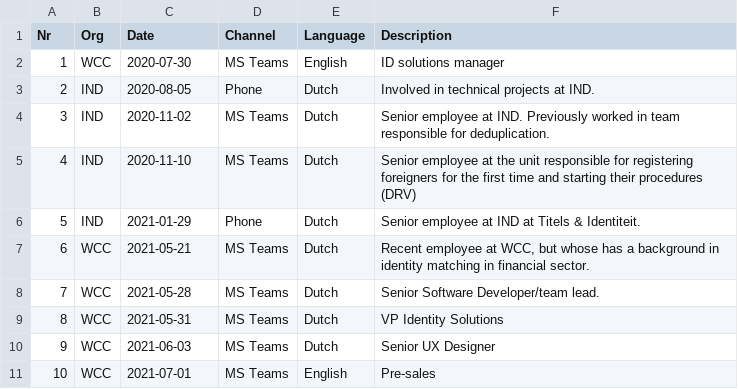
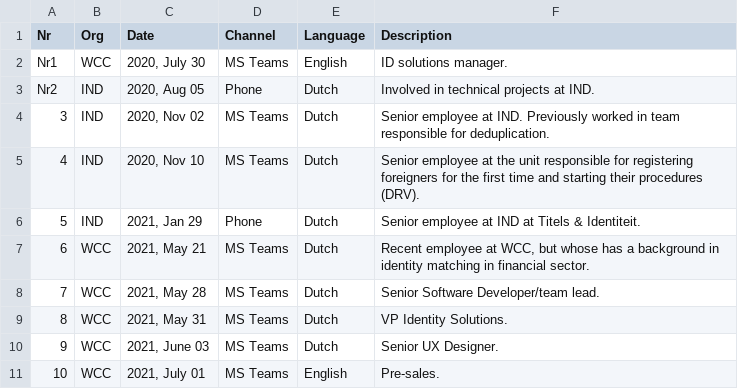
Before and after one commit to wvrossem/finding-blind-spots-dissertation, a CSV file: tables/interviews.csv, drawn as a sheet.

```diff
--- a/tables/interviews.csv
+++ b/tables/interviews.csv
@@ -1,11 +1,11 @@
 Nr, Org, Date, Channel, Language, Description
-1, WCC, 2020-07-30, MS Teams, English, "ID solutions manager"
-2, IND, 2020-08-05, Phone, Dutch, "Involved in technical projects at IND."
-3, IND, 2020-11-02, MS Teams, Dutch, "Senior employee at IND. Previously worked in team responsible for deduplication."
-4, IND, 2020-11-10, MS Teams, Dutch, "Senior employee at the unit responsible for registering foreigners for the first time and starting their procedures (DRV)"
-5, IND, 2021-01-29, Phone, Dutch, "Senior employee at IND at Titels & Identiteit."
-6, WCC, 2021-05-21, MS Teams, Dutch, "Recent employee at WCC, but whose has a background in identity matching in financial sector."
-7, WCC, 2021-05-28, MS Teams, Dutch, "Senior Software Developer/team lead."
-8, WCC, 2021-05-31, MS Teams, Dutch, "VP Identity Solutions"
-9, WCC, 2021-06-03, MS Teams, Dutch, "Senior UX Designer"
-10, WCC, 2021-07-01, MS Teams, English, "Pre-sales"
+"Nr1", "WCC", "2020, July 30", "MS Teams", "English", "ID solutions manager."
+"Nr2", "IND", "2020, Aug 05", "Phone", "Dutch", "Involved in technical projects at IND."
+"3", "IND", "2020, Nov 02", "MS Teams", "Dutch", "Senior employee at IND. Previously worked in team responsible for deduplication."
+"4", "IND", "2020, Nov 10", "MS Teams", "Dutch", "Senior employee at the unit responsible for registering foreigners for the first time and starting their procedures (DRV)."
+"5", "IND", "2021, Jan 29", "Phone", "Dutch", "Senior employee at IND at Titels & Identiteit."
+"6", "WCC", "2021, May 21", "MS Teams", "Dutch", "Recent employee at WCC, but whose has a background in identity matching in financial sector."
+"7", "WCC", "2021, May 28", "MS Teams", "Dutch", "Senior Software Developer/team lead."
+"8", "WCC", "2021, May 31", "MS Teams", "Dutch", "VP Identity Solutions."
+"9", "WCC", "2021, June 03", "MS Teams", "Dutch", "Senior UX Designer."
+"10", "WCC", "2021, July 01", "MS Teams", "English", "Pre-sales."
```
Also changed, not shown: tables/ind-departments.csv, 13 other files.
